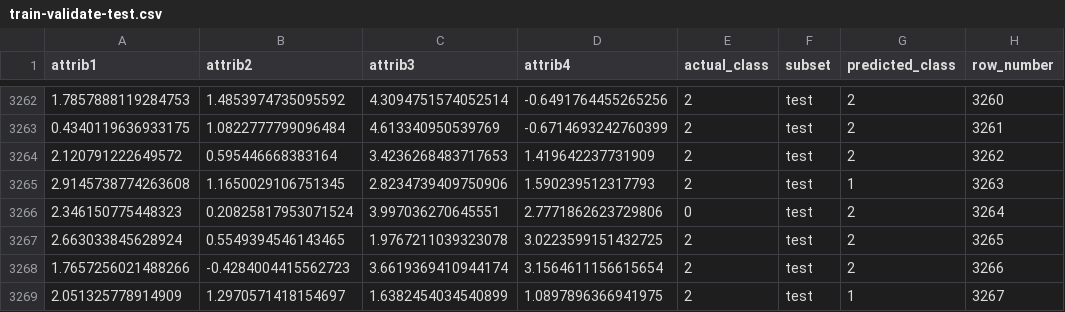
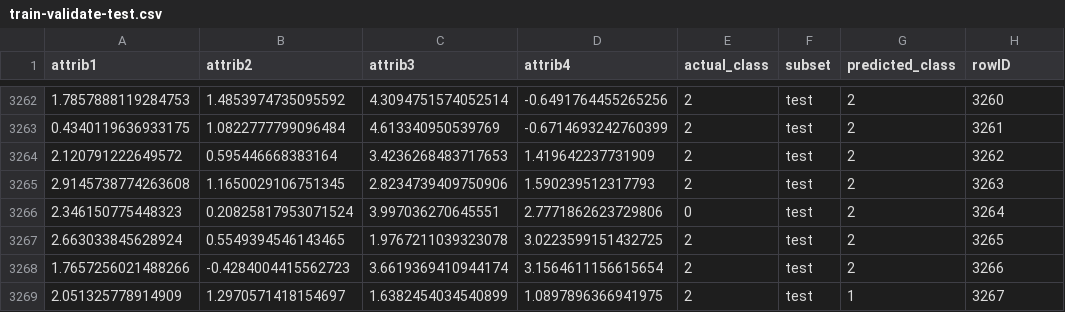
Before and after one commit to brunoschneider-de/MyFiles, a CSV file: UC2/train-validate-test.csv, drawn as a sheet; only a part is shown, gaps mark what is left out; the diff names each change by its address in the sheet, - before the commit and + after, or states it on an @@ line.

Commit message:
uc2 data

```diff
--- a/UC2/train-validate-test.csv
+++ b/UC2/train-validate-test.csv
-H1: row_number
+H1: rowID
-G3265 (predicted_class): 1
+G3265 (predicted_class): 2
```
